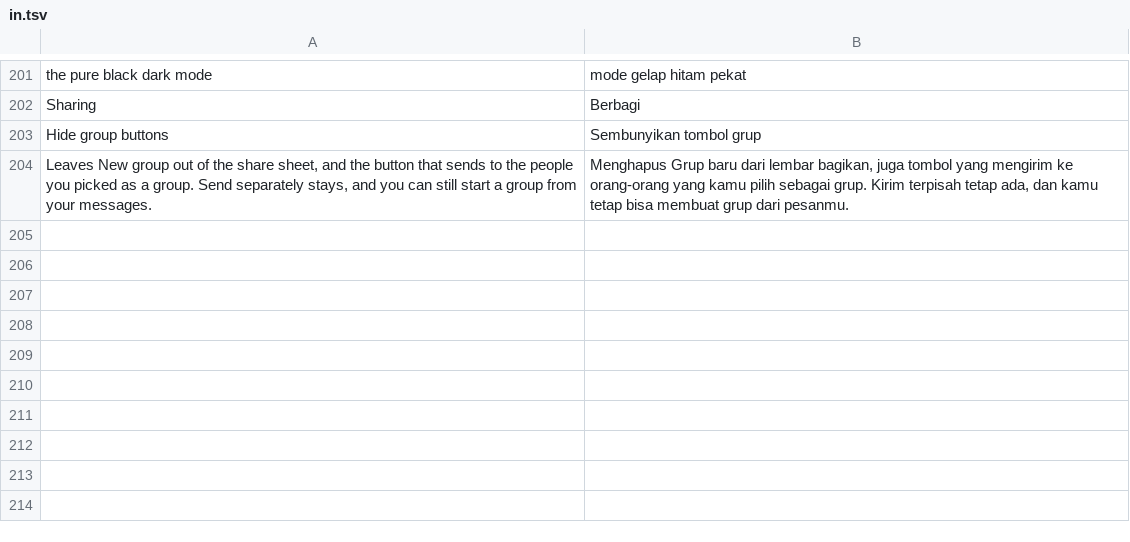
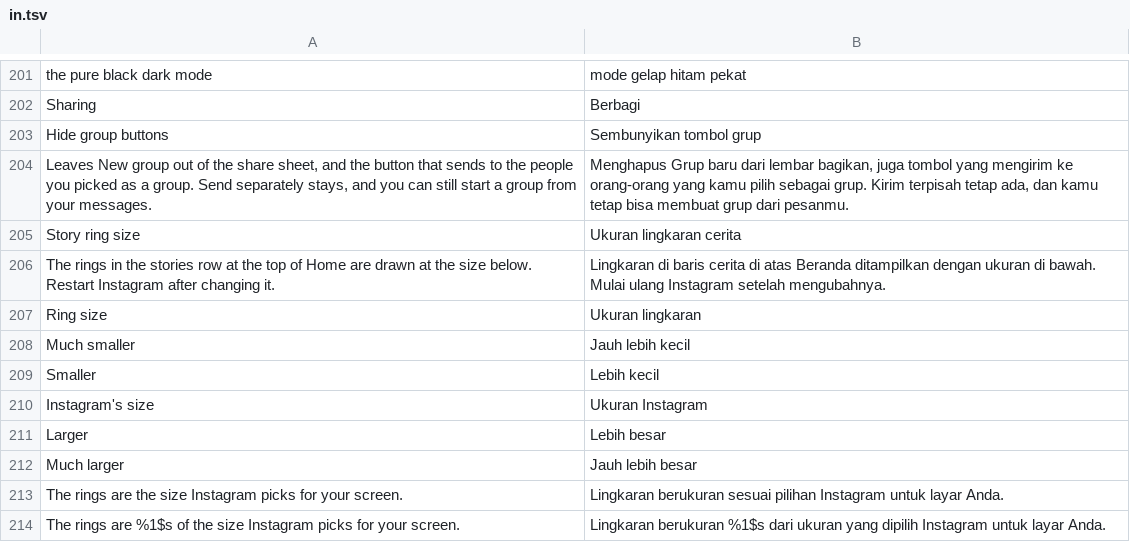
Before and after one commit to BlackGold8282/HushGram, a TSV file: extensions/shared/library/src/main/l10n/in.tsv, drawn as a sheet; only a part is shown, gaps mark what is left out.

```diff
--- a/extensions/shared/library/src/main/l10n/in.tsv
+++ b/extensions/shared/library/src/main/l10n/in.tsv
@@ -204 +204,11 @@ Hide group buttons	Sembunyikan tombol grup
 Leaves New group out of the share sheet, and the button that sends to the people you picked as a group. Send separately stays, and you can still start a group from your messages.	Menghapus Grup baru dari lembar bagikan, juga tombol yang mengirim ke orang-orang yang kamu pilih sebagai grup. Kirim terpisah tetap ada, dan kamu tetap bisa membuat grup dari pesanmu.
+Story ring size	Ukuran lingkaran cerita
+The rings in the stories row at the top of Home are drawn at the size below. Restart Instagram after changing it.	Lingkaran di baris cerita di atas Beranda ditampilkan dengan ukuran di bawah. Mulai ulang Instagram setelah mengubahnya.
+Ring size	Ukuran lingkaran
+Much smaller	Jauh lebih kecil
+Smaller	Lebih kecil
+Instagram's size	Ukuran Instagram
+Larger	Lebih besar
+Much larger	Jauh lebih besar
+The rings are the size Instagram picks for your screen.	Lingkaran berukuran sesuai pilihan Instagram untuk layar Anda.
+The rings are %1$s of the size Instagram picks for your screen.	Lingkaran berukuran %1$s dari ukuran yang dipilih Instagram untuk layar Anda.
```
Also changed, not shown: extensions/shared/library/src/main/l10n/de.tsv, extensions/shared/library/src/main/l10n/es.tsv, 18 other files.
